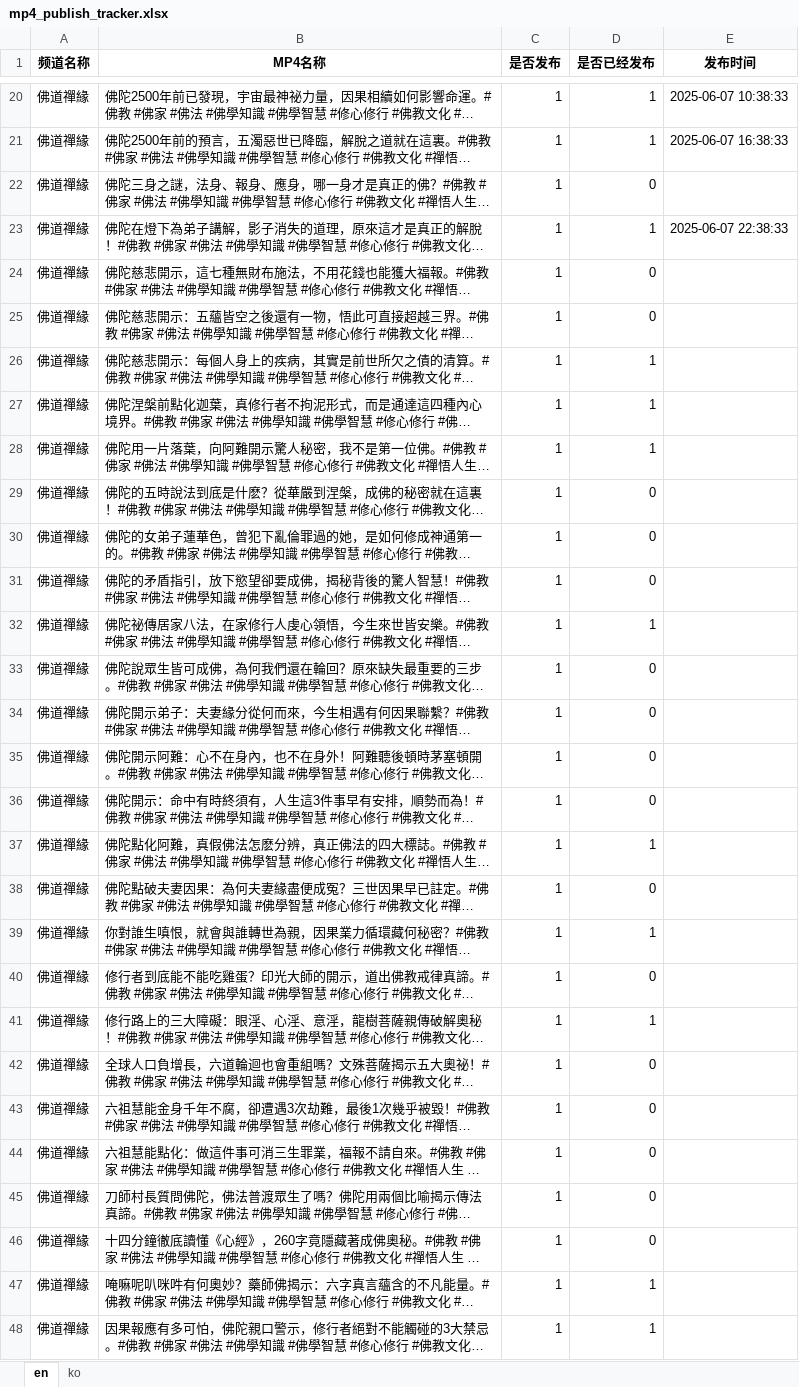
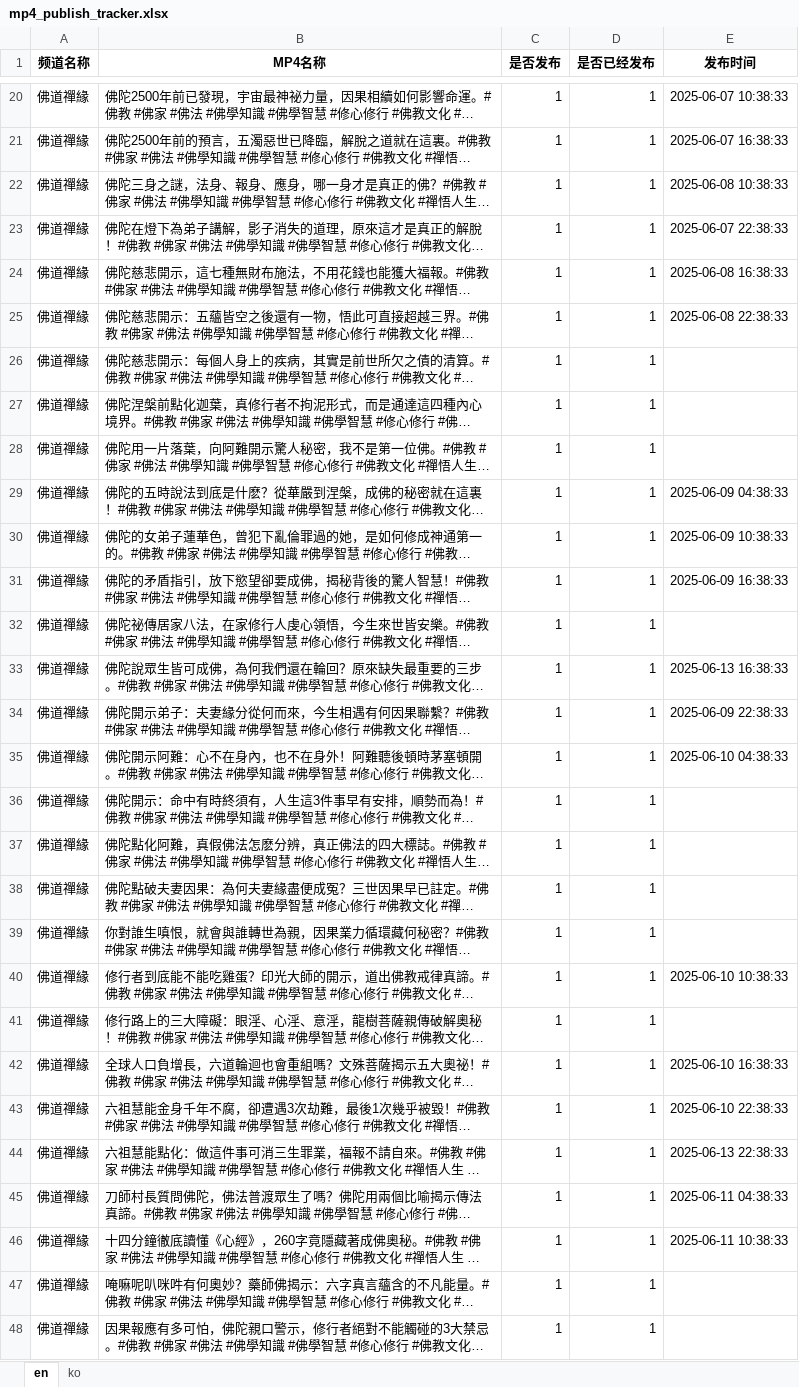
Before and after one commit to ld909/short_whisper, an Excel workbook: buda/mp4_publish_tracker.xlsx, sheet en, drawn as a sheet; only a part is shown, gaps mark what is left out; long unchanged cells end in …; values as stored, in another font and other column widths than the file's, no borders; the diff covers the shown part only; the diff names each change by its address in the sheet, - before the commit and + after, or states it on an @@ line.

```diff
--- a/buda/mp4_publish_tracker.xlsx (sheet en)
+++ b/buda/mp4_publish_tracker.xlsx (sheet en)
-D22 (是否已经发布): 0
+D22 (是否已经发布): 1
-E22 (发布时间): (empty)
+E22 (发布时间): 2025-06-08 10:38:33
-D24:D25 (是否已经发布): 0
+D24:D25 (是否已经发布): 1
-E24 (发布时间): (empty)
+E24 (发布时间): 2025-06-08 16:38:33
-E25 (发布时间): (empty)
+E25 (发布时间): 2025-06-08 22:38:33
-D29:D31 (是否已经发布): 0
+D29:D31 (是否已经发布): 1
-E29 (发布时间): (empty)
+E29 (发布时间): 2025-06-09 04:38:33
-E30 (发布时间): (empty)
+E30 (发布时间): 2025-06-09 10:38:33
-E31 (发布时间): (empty)
+E31 (发布时间): 2025-06-09 16:38:33
-D33:D36 (是否已经发布): 0
+D33:D36 (是否已经发布): 1
-E33 (发布时间): (empty)
+E33 (发布时间): 2025-06-13 16:38:33
-E34 (发布时间): (empty)
+E34 (发布时间): 2025-06-09 22:38:33
-E35 (发布时间): (empty)
+E35 (发布时间): 2025-06-10 04:38:33
-D38 (是否已经发布): 0
+D38 (是否已经发布): 1
-D40 (是否已经发布): 0
+D40 (是否已经发布): 1
-E40 (发布时间): (empty)
+E40 (发布时间): 2025-06-10 10:38:33
-D42:D46 (是否已经发布): 0
+D42:D46 (是否已经发布): 1
-E42 (发布时间): (empty)
+E42 (发布时间): 2025-06-10 16:38:33
-E43 (发布时间): (empty)
+E43 (发布时间): 2025-06-10 22:38:33
-E44 (发布时间): (empty)
+E44 (发布时间): 2025-06-13 22:38:33
-E45 (发布时间): (empty)
+E45 (发布时间): 2025-06-11 04:38:33
-E46 (发布时间): (empty)
+E46 (发布时间): 2025-06-11 10:38:33
```
Also changed, not shown: 43 edited cells elsewhere in this sheet, sheet ko, 4 other files.
